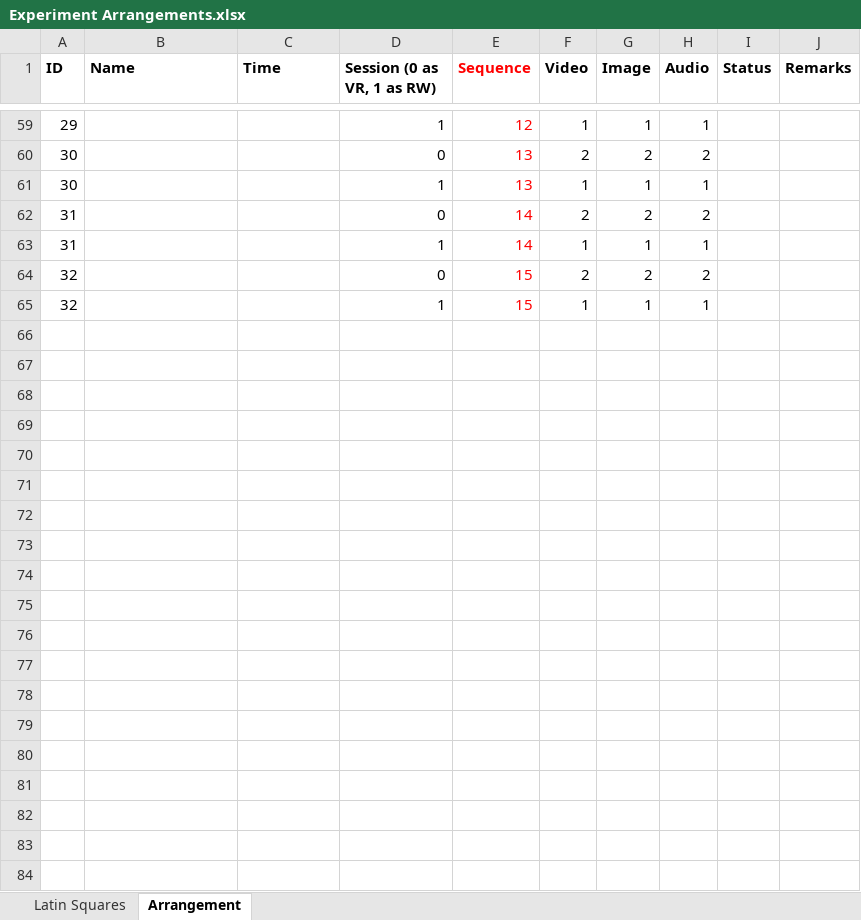
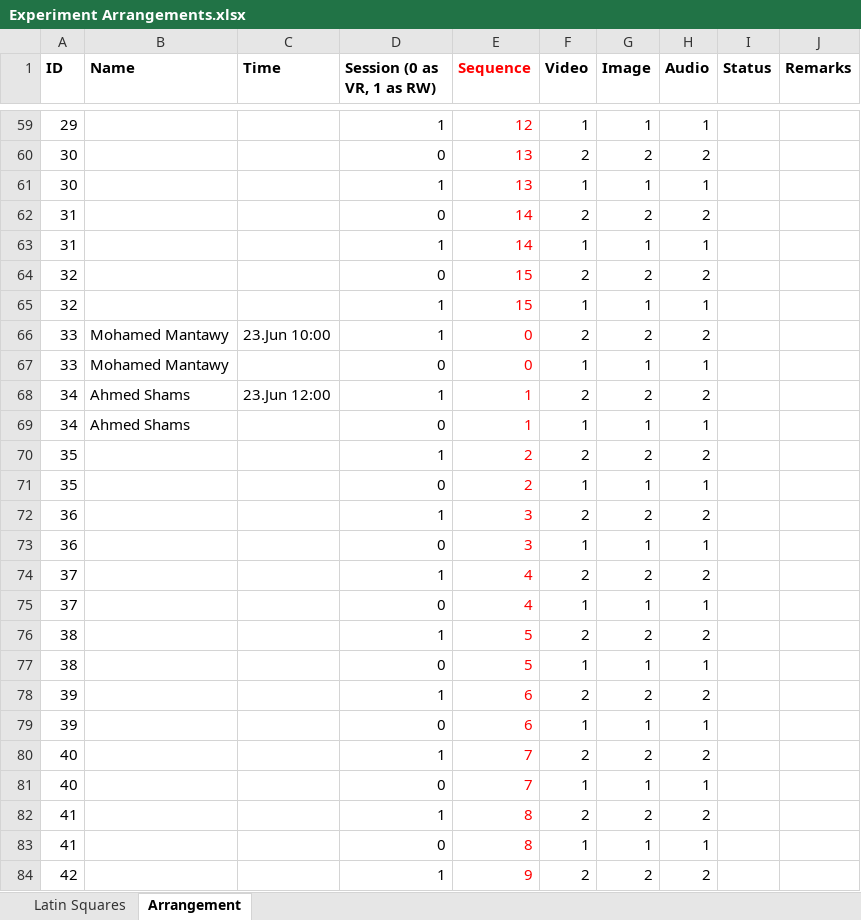
Before and after one commit to radiahrivu/MasterThesis, an Excel workbook: Experiment Arrangements.xlsx, sheet Arrangement, drawn as a sheet; only a part is shown, gaps mark what is left out; values as stored, in another font and other column widths than the file's, no borders; the diff covers the shown part only; the diff names each change by its address in the sheet, - before the commit and + after, or states it on an @@ line.

Commit message:
More arrangement alteration

```diff
--- a/Experiment Arrangements.xlsx (sheet Arrangement)
+++ b/Experiment Arrangements.xlsx (sheet Arrangement)
+row 66: 33 | Mohamed Mantawy | 23.Jun 10:00 | 1 | 0 | 2 | 2 | 2
+row 67: 33 | Mohamed Mantawy |  | 0 | 0 | 1 | 1 | 1
+row 68: 34 | Ahmed Shams | 23.Jun 12:00 | 1 | 1 | 2 | 2 | 2
+row 69: 34 | Ahmed Shams |  | 0 | 1 | 1 | 1 | 1
+row 70: 35 |  |  | 1 | 2 | 2 | 2 | 2
+row 71: 35 |  |  | 0 | 2 | 1 | 1 | 1
+row 72: 36 |  |  | 1 | 3 | 2 | 2 | 2
+row 73: 36 |  |  | 0 | 3 | 1 | 1 | 1
+row 74: 37 |  |  | 1 | 4 | 2 | 2 | 2
+row 75: 37 |  |  | 0 | 4 | 1 | 1 | 1
+row 76: 38 |  |  | 1 | 5 | 2 | 2 | 2
+row 77: 38 |  |  | 0 | 5 | 1 | 1 | 1
+row 78: 39 |  |  | 1 | 6 | 2 | 2 | 2
+row 79: 39 |  |  | 0 | 6 | 1 | 1 | 1
+row 80: 40 |  |  | 1 | 7 | 2 | 2 | 2
+row 81: 40 |  |  | 0 | 7 | 1 | 1 | 1
+row 82: 41 |  |  | 1 | 8 | 2 | 2 | 2
+row 83: 41 |  |  | 0 | 8 | 1 | 1 | 1
+row 84: 42 |  |  | 1 | 9 | 2 | 2 | 2
```
Also changed, not shown: 13 added rows and 1 edited cell elsewhere in this sheet, 1 other file.
